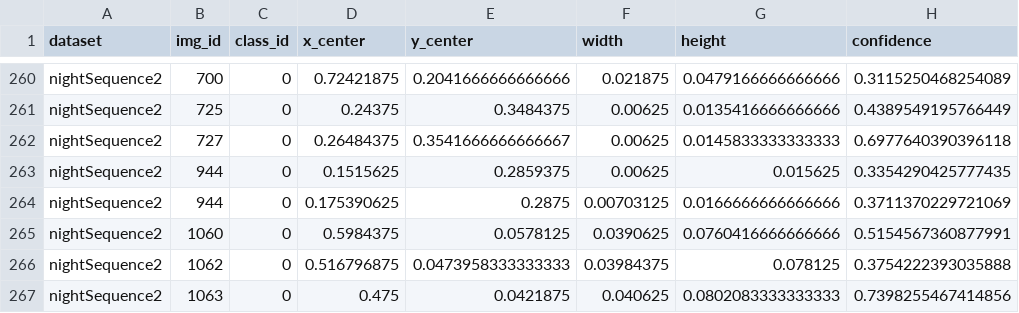
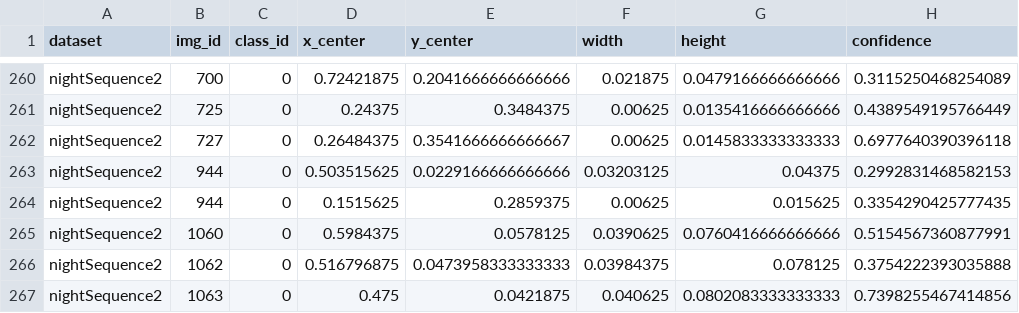
Before and after one commit to jonathanung/traffic-yolo-analysis, a CSV file: data/matched_csv/yolov5_misclassified.csv, drawn as a sheet; only a part is shown, gaps mark what is left out.

```diff
--- a/data/matched_csv/yolov5_misclassified.csv
+++ b/data/matched_csv/yolov5_misclassified.csv
@@ -262,4 +262,4 @@ nightSequence2,725,0,0.24375,0.3484375,0.00625,0.0135416666666666,0.438954919576
 nightSequence2,727,0,0.26484375,0.3541666666666667,0.00625,0.0145833333333333,0.6977640390396118
+nightSequence2,944,0,0.503515625,0.0229166666666666,0.03203125,0.04375,0.2992831468582153
 nightSequence2,944,0,0.1515625,0.2859375,0.00625,0.015625,0.3354290425777435
-nightSequence2,944,0,0.175390625,0.2875,0.00703125,0.0166666666666666,0.3711370229721069
 nightSequence2,1060,0,0.5984375,0.0578125,0.0390625,0.0760416666666666,0.5154567360877991
```
Also changed, not shown: data/matched_csv/yolov3_misclassified.csv, data/matched_csv/yolov5_truth_matched.csv, 14 other files.
